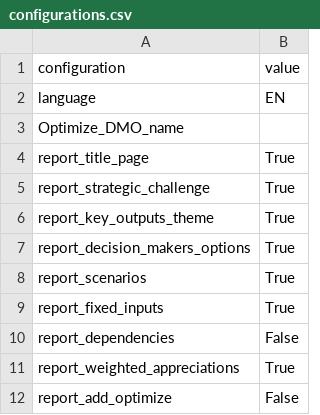
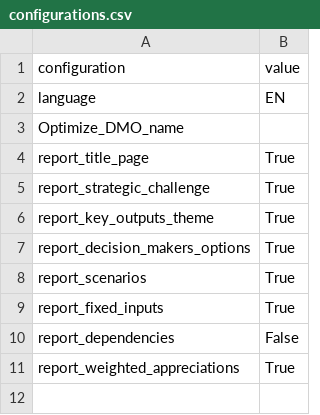
Before and after one commit to joepweterman/trbs, a CSV file: src/vlinder/data/NEMO/csv/configurations.csv, drawn as a sheet.

```diff
--- a/src/vlinder/data/NEMO/csv/configurations.csv
+++ b/src/vlinder/data/NEMO/csv/configurations.csv
@@ -11,2 +11 @@ report_dependencies;False
 report_weighted_appreciations;True
-report_add_optimize;False
```
Also changed, not shown: src/vlinder/data/Beerwiser/csv/configurations.csv, src/vlinder/data/DSM/csv/configurations.csv, 16 other files.
